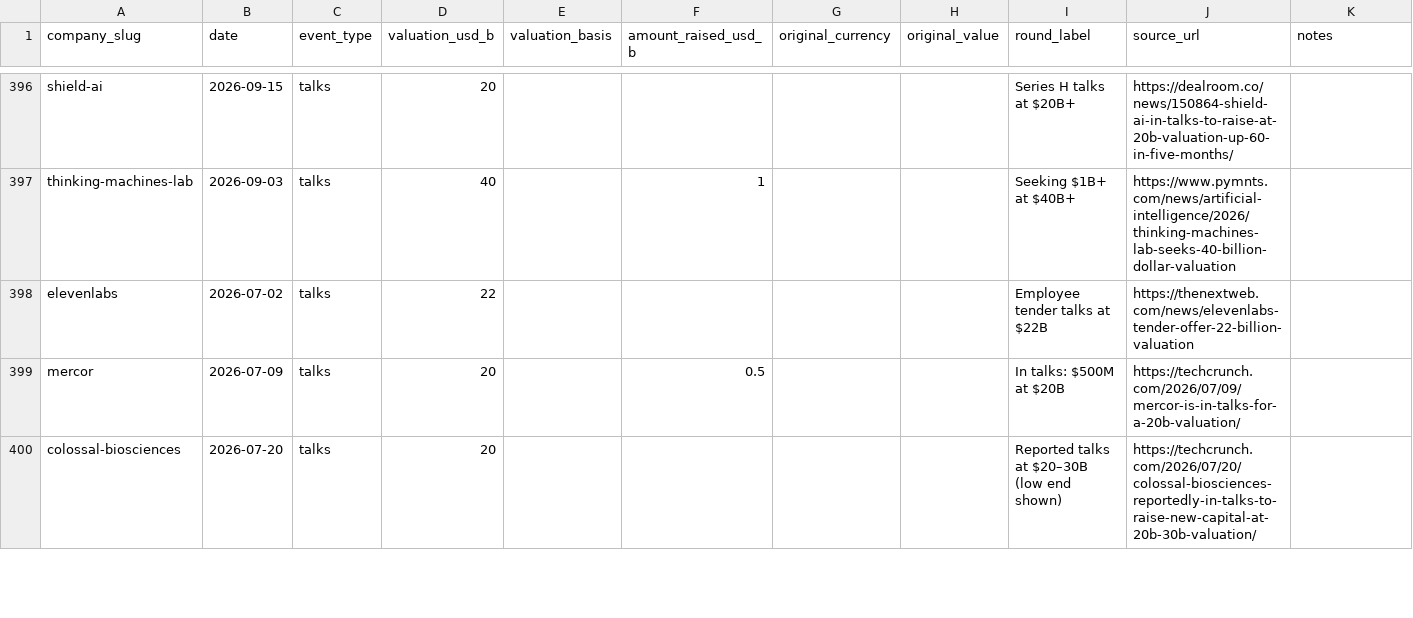
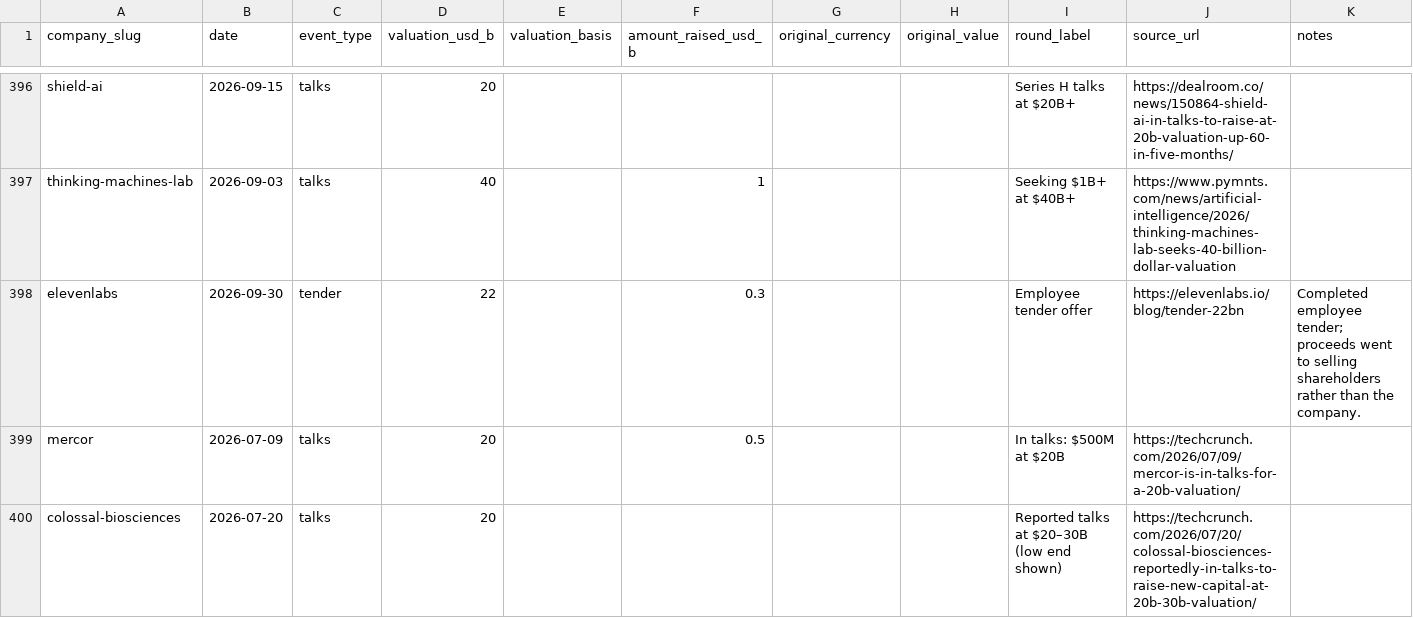
Before and after one commit to JosephTPL/Website, a CSV file: content/data/valuations.csv, drawn as a sheet; only a part is shown, gaps mark what is left out; the diff names each change by its address in the sheet, - before the commit and + after, or states it on an @@ line.

Commit message:
data: update ElevenLabs tender valuation

```diff
--- a/content/data/valuations.csv
+++ b/content/data/valuations.csv
-B398 (date): 2026-07-02
+B398 (date): 2026-09-30
-C398 (event_type): talks
+C398 (event_type): tender
-F398 (amount_raised_usd_b): (empty)
+F398 (amount_raised_usd_b): 0.3
-I398 (round_label): Employee tender talks at $22B
+I398 (round_label): Employee tender offer
-J398 (source_url): https://thenextweb.com/news/elevenlabs-tender-offer-22-billion-valuation
+J398 (source_url): https://elevenlabs.io/blog/tender-22bn
-K398 (notes): (empty)
+K398 (notes): Completed employee tender; proceeds went to selling shareholders rather than the company.
```
Also changed, not shown: 1 other file.
